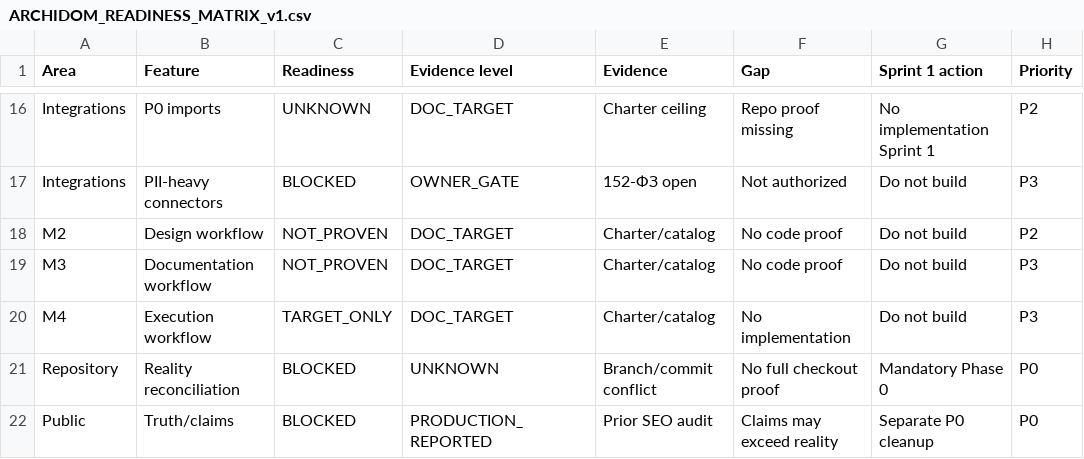
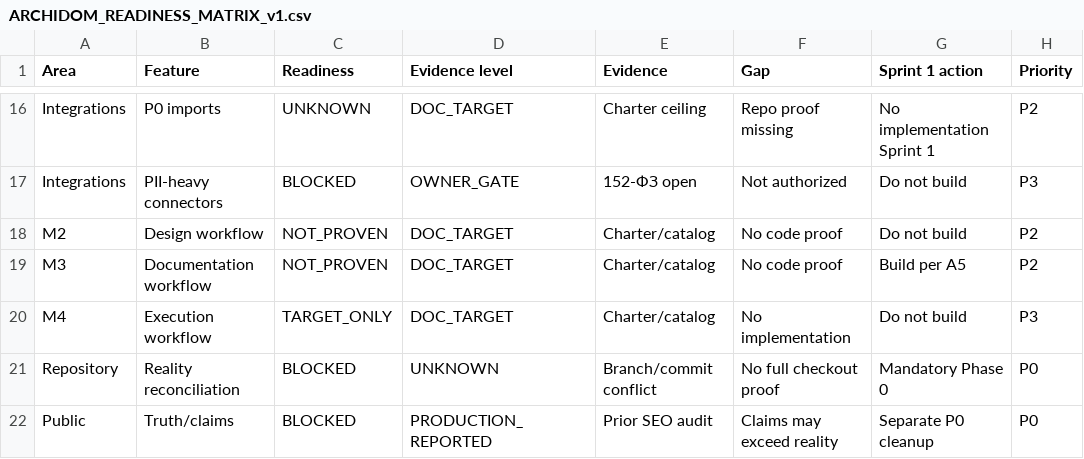
Before and after one commit to parkourcafe/design-interior2026.07, a CSV file: docs/canonical/archidom-v1/ARCHIDOM_READINESS_MATRIX_v1.csv, drawn as a sheet; only a part is shown, gaps mark what is left out.

```diff
--- a/docs/canonical/archidom-v1/ARCHIDOM_READINESS_MATRIX_v1.csv
+++ b/docs/canonical/archidom-v1/ARCHIDOM_READINESS_MATRIX_v1.csv
@@ -18,3 +18,3 @@ Integrations,PII-heavy connectors,BLOCKED,OWNER_GATE,152-ФЗ open,Not authorize
 M2,Design workflow,NOT_PROVEN,DOC_TARGET,Charter/catalog,No code proof,Do not build,P2
-M3,Documentation workflow,NOT_PROVEN,DOC_TARGET,Charter/catalog,No code proof,Do not build,P3
+M3,Documentation workflow,NOT_PROVEN,DOC_TARGET,Charter/catalog,No code proof,Build per A5,P2
 M4,Execution workflow,TARGET_ONLY,DOC_TARGET,Charter/catalog,No implementation,Do not build,P3
```
Also changed, not shown: docs/canonical/remhaos-v1/REMHAOS_READINESS_MATRIX_v1.csv, 5 other files.
